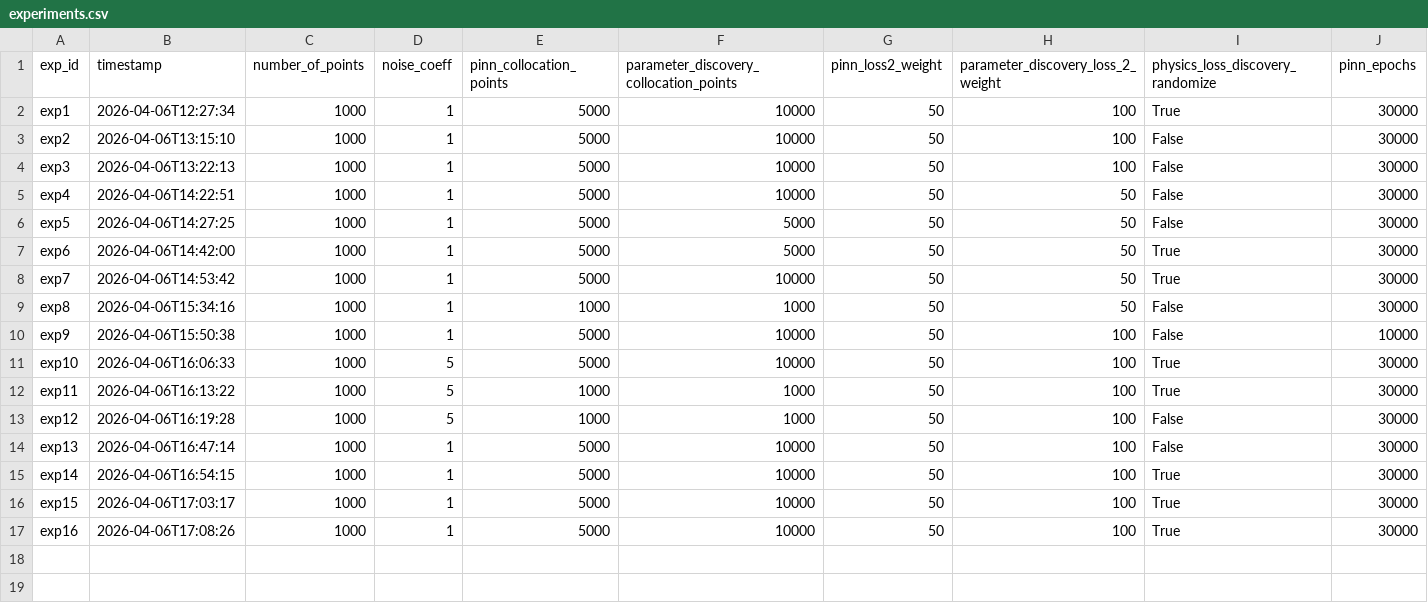
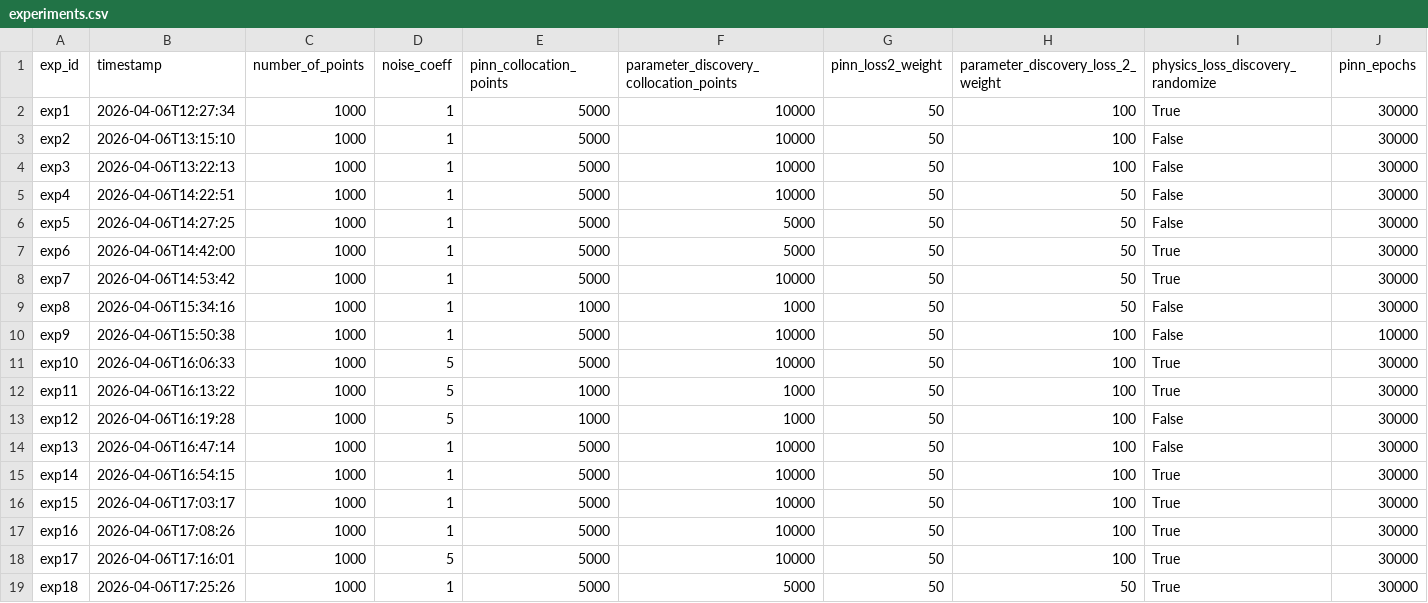
Before and after one commit to MrzAhmadi/PINNs, a CSV file: experiment/cooling_rate/results/experiments.csv, drawn as a sheet; only a part is shown; rows hold the shown columns only; the diff names each change by its address in the sheet, - before the commit and + after, or states it on an @@ line.

Commit message:
Adds some new experiments

```diff
--- a/experiment/cooling_rate/results/experiments.csv
+++ b/experiment/cooling_rate/results/experiments.csv
+row 18: exp17 | 2026-04-06T17:16:01 | 1000 | 5 | 5000 | 10000 | 50 | 100 | True | 30000
+row 19: exp18 | 2026-04-06T17:25:26 | 1000 | 1 | 5000 | 5000 | 50 | 50 | True | 30000
```
Also changed, not shown: 10 other files.
